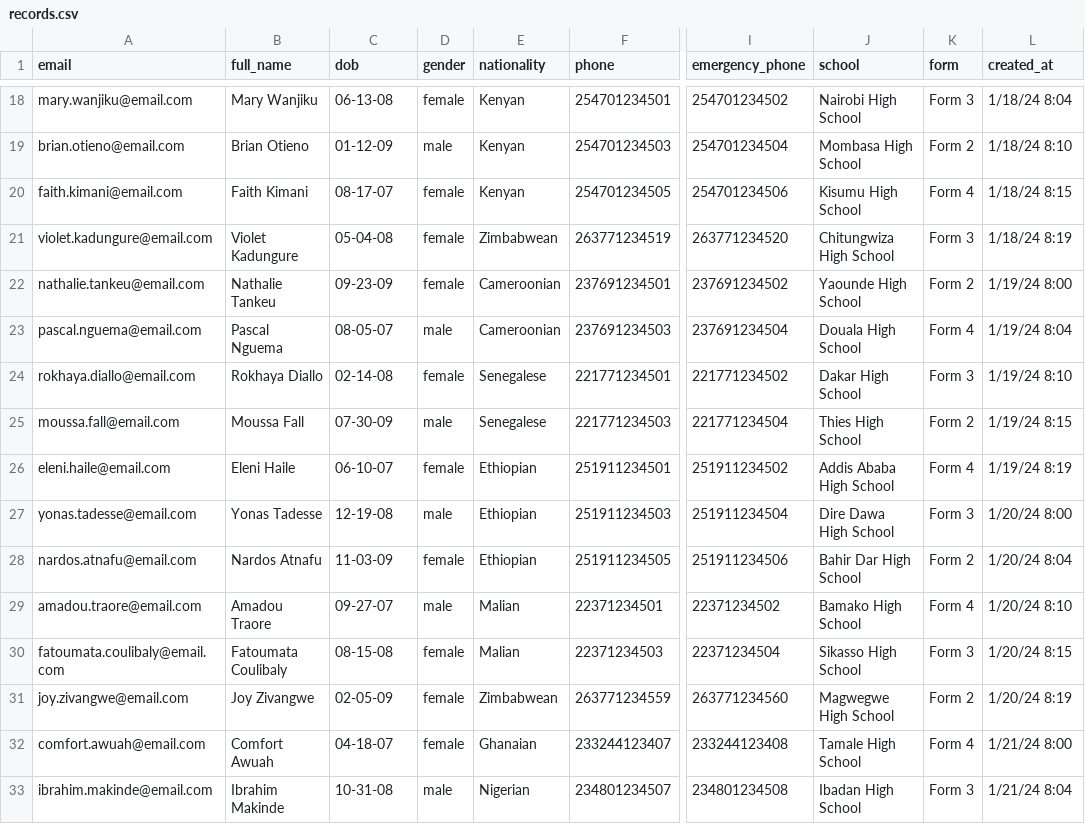
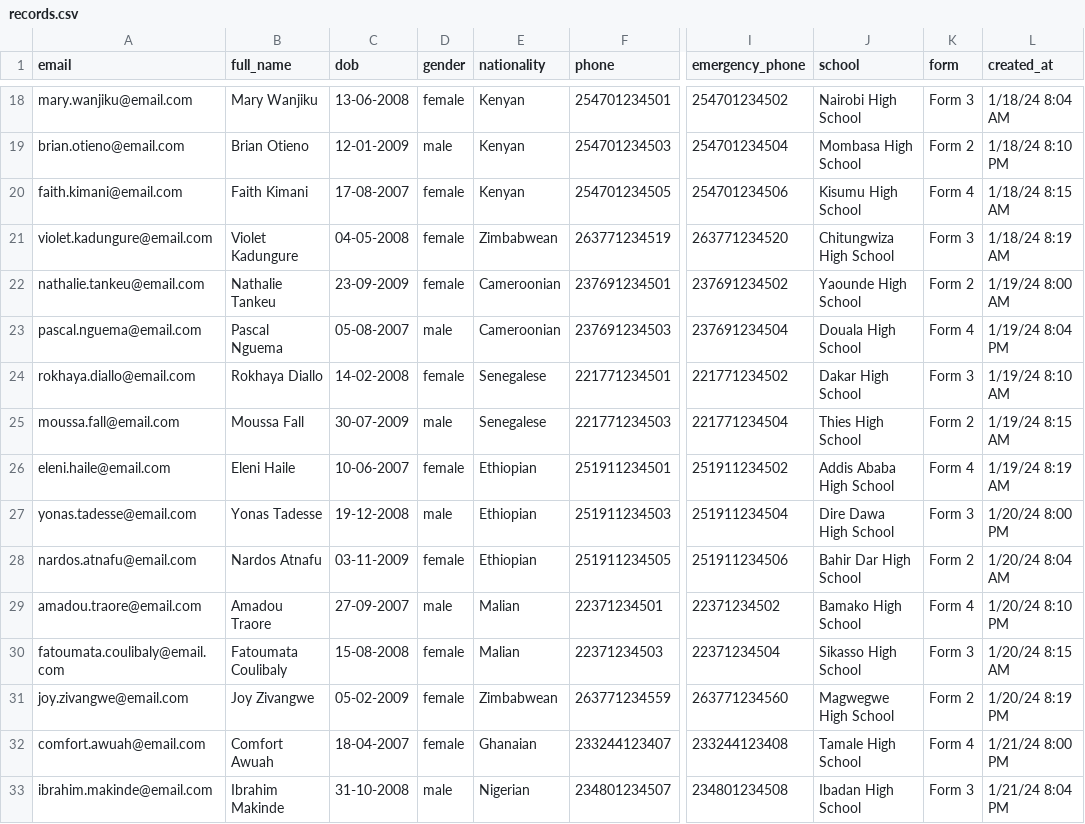
Before and after one commit to tadiwanashedombe/cse111, a CSV file: school/records.csv, drawn as a sheet; only a part is shown, gaps mark what is left out; the diff covers the shown part only; the diff names each change by its address in the sheet, - before the commit and + after, or states it on an @@ line.

```diff
--- a/school/records.csv
+++ b/school/records.csv
-C18 (dob): 06-13-08
+C18 (dob): 13-06-2008
-L18 (created_at): 1/18/24 8:04
+L18 (created_at): 1/18/24 8:04 AM
-C19 (dob): 01-12-09
+C19 (dob): 12-01-2009
-L19 (created_at): 1/18/24 8:10
+L19 (created_at): 1/18/24 8:10 PM
-C20 (dob): 08-17-07
+C20 (dob): 17-08-2007
-L20 (created_at): 1/18/24 8:15
+L20 (created_at): 1/18/24 8:15 AM
-C21 (dob): 05-04-08
+C21 (dob): 04-05-2008
-L21 (created_at): 1/18/24 8:19
+L21 (created_at): 1/18/24 8:19 AM
-C22 (dob): 09-23-09
+C22 (dob): 23-09-2009
-L22 (created_at): 1/19/24 8:00
+L22 (created_at): 1/19/24 8:00 AM
-C23 (dob): 08-05-07
+C23 (dob): 05-08-2007
-L23 (created_at): 1/19/24 8:04
+L23 (created_at): 1/19/24 8:04 PM
-C24 (dob): 02-14-08
+C24 (dob): 14-02-2008
-L24 (created_at): 1/19/24 8:10
+L24 (created_at): 1/19/24 8:10 AM
-C25 (dob): 07-30-09
+C25 (dob): 30-07-2009
-L25 (created_at): 1/19/24 8:15
+L25 (created_at): 1/19/24 8:15 AM
-C26 (dob): 06-10-07
+C26 (dob): 10-06-2007
-L26 (created_at): 1/19/24 8:19
+L26 (created_at): 1/19/24 8:19 AM
-C27 (dob): 12-19-08
+C27 (dob): 19-12-2008
-L27 (created_at): 1/20/24 8:00
+L27 (created_at): 1/20/24 8:00 PM
-C28 (dob): 11-03-09
+C28 (dob): 03-11-2009
-L28 (created_at): 1/20/24 8:04
+L28 (created_at): 1/20/24 8:04 AM
-C29 (dob): 09-27-07
+C29 (dob): 27-09-2007
-L29 (created_at): 1/20/24 8:10
+L29 (created_at): 1/20/24 8:10 PM
-C30 (dob): 08-15-08
+C30 (dob): 15-08-2008
-L30 (created_at): 1/20/24 8:15
+L30 (created_at): 1/20/24 8:15 AM
-C31 (dob): 02-05-09
+C31 (dob): 05-02-2009
-L31 (created_at): 1/20/24 8:19
+L31 (created_at): 1/20/24 8:19 PM
-C32 (dob): 04-18-07
+C32 (dob): 18-04-2007
-L32 (created_at): 1/21/24 8:00
+L32 (created_at): 1/21/24 8:00 PM
-C33 (dob): 10-31-08
+C33 (dob): 31-10-2008
-L33 (created_at): 1/21/24 8:04
+L33 (created_at): 1/21/24 8:04 PM
```
Also changed, not shown: 1 added row and 88 edited cells elsewhere in this file, 1 other file.
